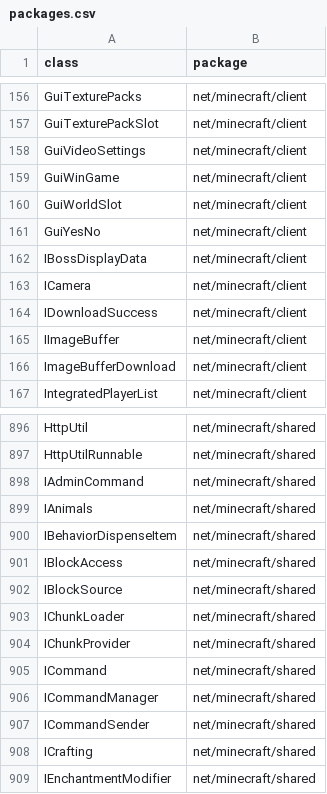
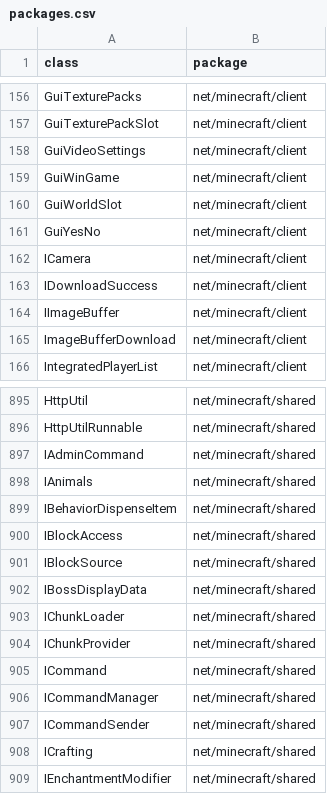
Before and after one commit to MinecraftForge/MinecraftForge, a CSV file: fml/conf/packages.csv, drawn as a sheet; only a part is shown, gaps mark what is left out; removed rows and columns are numbered as before the commit, all else as after; the diff names each change by its address in the sheet, - before the commit and + after, or states it on an @@ line.

Commit message:
Move IBossDisplayData to shared

```diff
--- a/fml/conf/packages.csv
+++ b/fml/conf/packages.csv
-row 162: IBossDisplayData | net/minecraft/client
+row 902: IBossDisplayData | net/minecraft/shared
```
